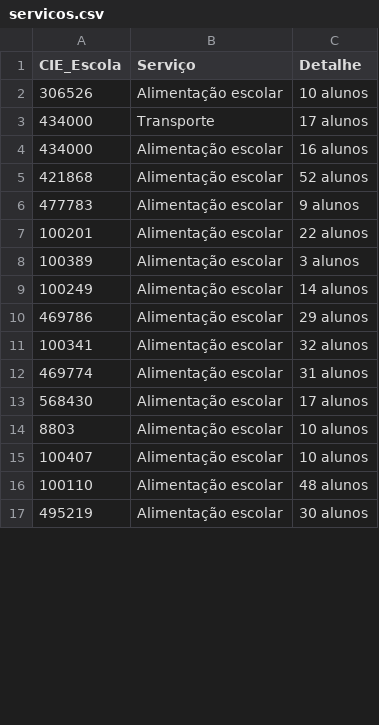
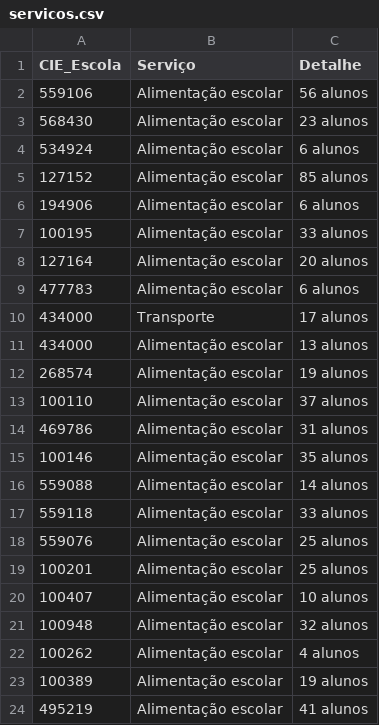
Before and after one commit to hericmr/opin, a CSV file: public/data/servicos.csv, drawn as a sheet; only a part is shown; the diff covers the shown part only.

```diff
--- a/public/data/servicos.csv
+++ b/public/data/servicos.csv
@@ -1,17 +1,24 @@
 CIE_Escola,Serviço,Detalhe
-306526,Alimentação escolar,10 alunos
+559106,Alimentação escolar,56 alunos
+568430,Alimentação escolar,23 alunos
+534924,Alimentação escolar,6 alunos
+127152,Alimentação escolar,85 alunos
+194906,Alimentação escolar,6 alunos
+100195,Alimentação escolar,33 alunos
+127164,Alimentação escolar,20 alunos
+477783,Alimentação escolar,6 alunos
 434000,Transporte,17 alunos
-434000,Alimentação escolar,16 alunos
-421868,Alimentação escolar,52 alunos
-477783,Alimentação escolar,9 alunos
-100201,Alimentação escolar,22 alunos
-100389,Alimentação escolar,3 alunos
-100249,Alimentação escolar,14 alunos
-469786,Alimentação escolar,29 alunos
-100341,Alimentação escolar,32 alunos
-469774,Alimentação escolar,31 alunos
-568430,Alimentação escolar,17 alunos
-8803,Alimentação escolar,10 alunos
+434000,Alimentação escolar,13 alunos
+268574,Alimentação escolar,19 alunos
+100110,Alimentação escolar,37 alunos
+469786,Alimentação escolar,31 alunos
+100146,Alimentação escolar,35 alunos
+559088,Alimentação escolar,14 alunos
+559118,Alimentação escolar,33 alunos
+559076,Alimentação escolar,25 alunos
+100201,Alimentação escolar,25 alunos
 100407,Alimentação escolar,10 alunos
-100110,Alimentação escolar,48 alunos
-495219,Alimentação escolar,30 alunos
+100948,Alimentação escolar,32 alunos
+100262,Alimentação escolar,4 alunos
+100389,Alimentação escolar,19 alunos
+495219,Alimentação escolar,41 alunos
```
Also changed, not shown: 8 added rows, 15 removed rows and 16 edited cells elsewhere in this file, public/data/alunos_faixa_etaria.csv, public/data/escolas.csv, 3 other files.
